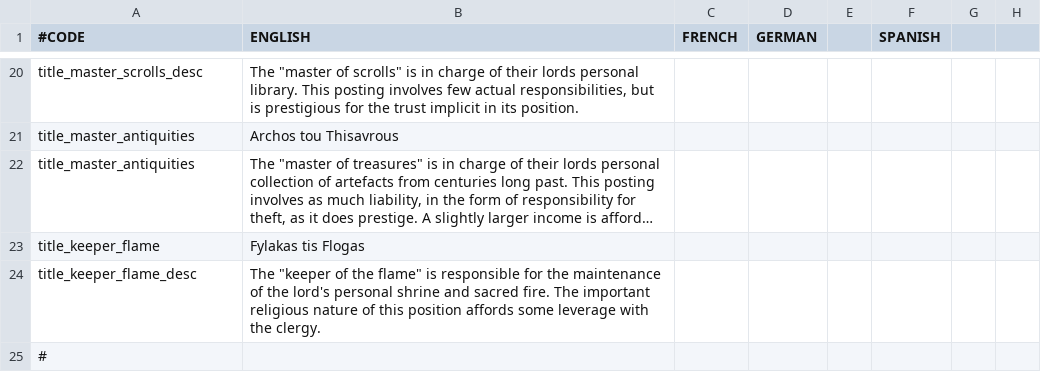
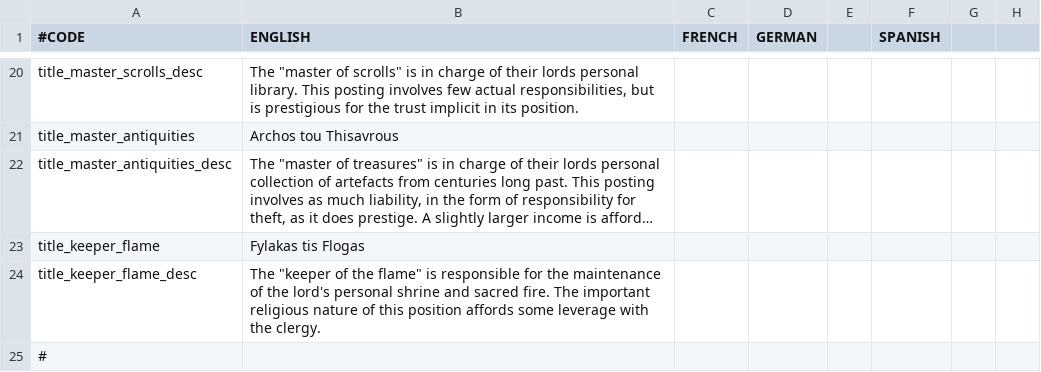
Before and after one commit to Superpat/ancientreligions, a CSV file: AncientReligions/localisation/ACR_promethean.csv, drawn as a sheet; only a part is shown, gaps mark what is left out; long unchanged cells end in …; the diff names each change by its address in the sheet, - before the commit and + after, or states it on an @@ line.

```diff
--- a/AncientReligions/localisation/ACR_promethean.csv
+++ b/AncientReligions/localisation/ACR_promethean.csv
-A22 (#CODE): title_master_antiquities
+A22 (#CODE): title_master_antiquities_desc
```
Also changed, not shown: AncientReligions/localisation/ACR_hellenic.csv, AncientReligions/localisation/ACR_titan_events.csv, 6 other files.
